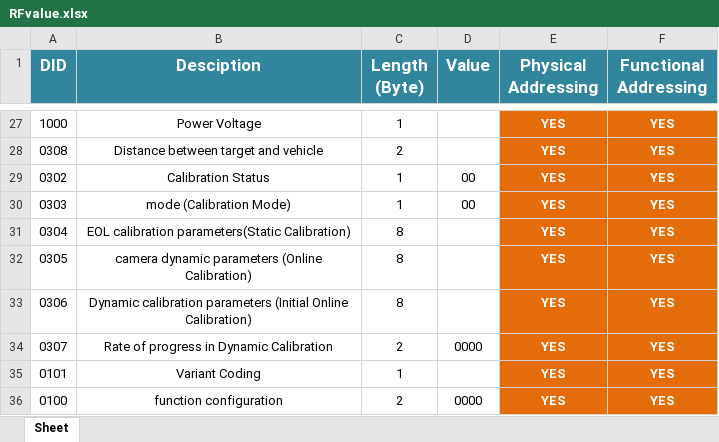
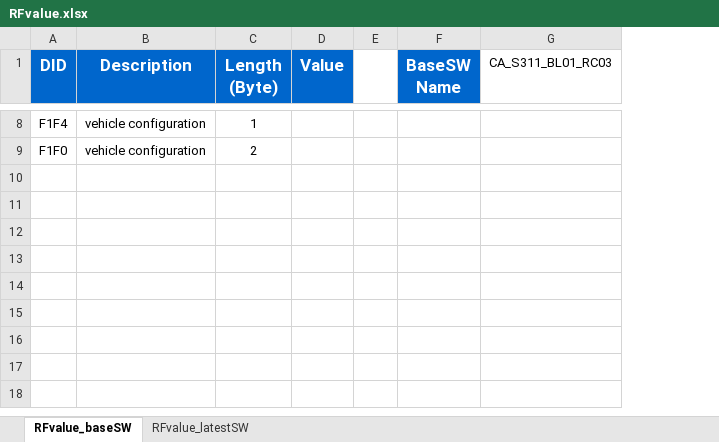
Before and after one commit to HuynhMinhDang08022001/HuynhMinhDang08022001, an Excel workbook: RFvalue.xlsx, sheet RFvalue_baseSW, drawn as a sheet; only a part is shown, gaps mark what is left out; values as stored, in another font and other column widths than the file's, no borders; removed rows and columns are numbered as before the commit, all else as after; the diff covers the shown part only; the diff names each change by its address in the sheet, - before the commit and + after, or states it on an @@ line.

```diff
--- a/RFvalue.xlsx (sheet RFvalue_baseSW)
+++ b/RFvalue.xlsx (sheet RFvalue_baseSW)
-sheet tab: Sheet
+sheet tab: RFvalue_baseSW
+sheet tab: RFvalue_latestSW
-column B (Desciption), rows 27-28: Power Voltage | Distance between target and vehicle
+column B (Description), rows 8-9: vehicle configuration | vehicle configuration
-column E (Physical Addressing), rows 27-28: YES | YES
-column F (Functional Addressing), rows 27-28: YES | YES
+column E, empty
+column F (BaseSW Name), empty
+column G (CA_S311_BL01_RC03), empty
-A1 fill: #31859C
+A1 fill: #0066CC
-C1:D1 fill: #31859C
+C1:D1 fill: #0066CC
-A8 (DID): 1000
+A8 (DID): F1F4
-A9 (DID): 0308
+A9 (DID): F1F0
-row 29: 0302 | Calibration Status | 1 | 00 | YES | YES
-row 30: 0303 | mode (Calibration Mode) | 1 | 00 | YES | YES
-row 31: 0304 | EOL calibration parameters(Static Calibration) | 8 |  | YES | YES
-row 32: 0305 | camera dynamic parameters (Online Calibration) | 8 |  | YES | YES
-row 33: 0306 | Dynamic calibration parameters (Initial Online Calibration) | 8 |  | YES | YES
-row 34: 0307 | Rate of progress in Dynamic Calibration | 2 | 0000 | YES | YES
-row 35: 0101 | Variant Coding | 1 |  | YES | YES
-row 36: 0100 | function configuration | 2 | 0000 | YES | YES
```
Also changed, not shown: 5 added rows, 24 removed rows, 2 edited cells and cell formats elsewhere in this sheet, TC_RF.xlsx, 2 other files.
